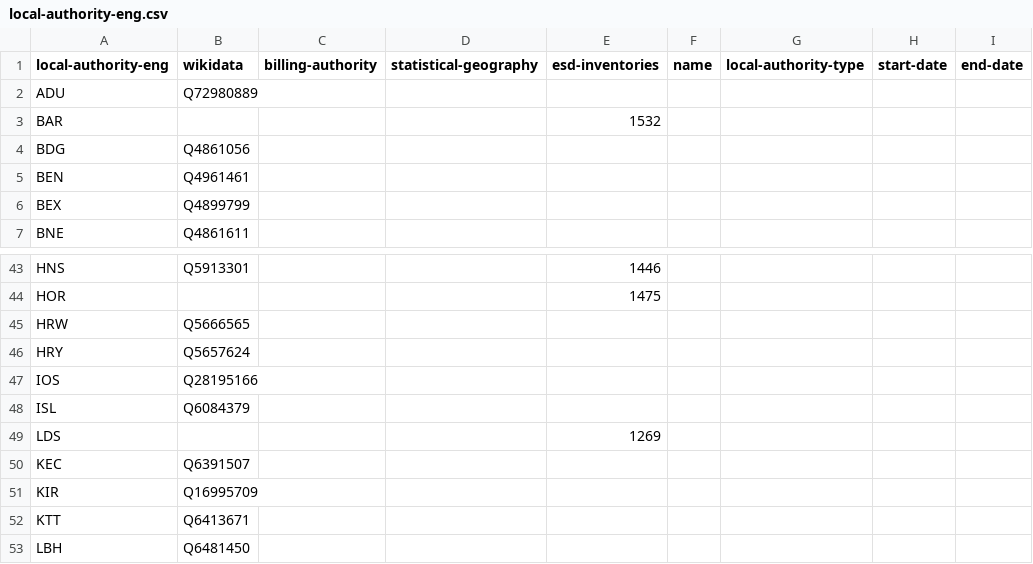
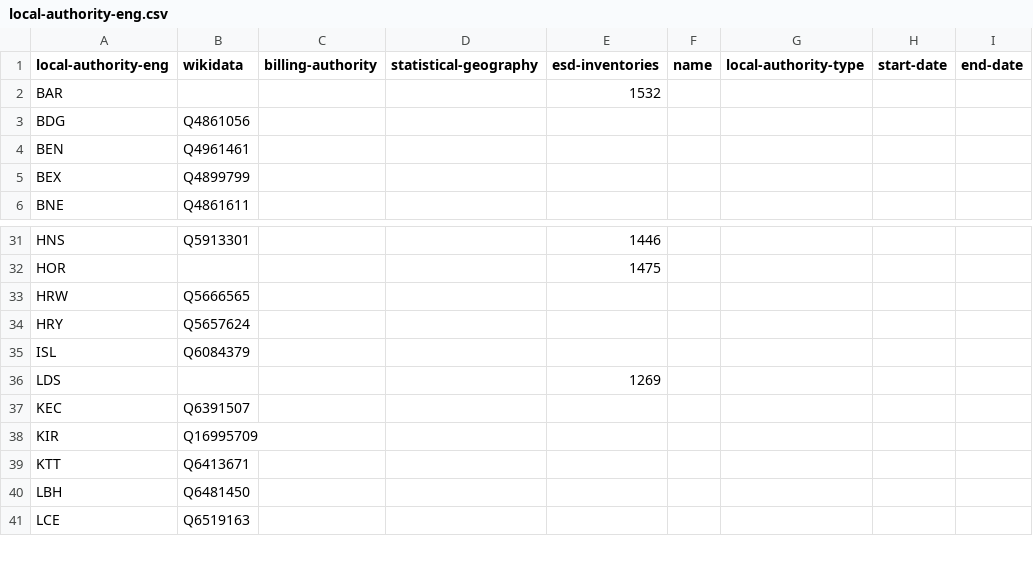
Before and after one commit to digital-land/organisation-dataset, a CSV file: data/local-authority-eng.csv, drawn as a sheet; only a part is shown, gaps mark what is left out; the shorter side is filled out with more unchanged rows; the diff covers the shown part only.

```diff
--- a/data/local-authority-eng.csv
+++ b/data/local-authority-eng.csv
@@ -1,3 +1,2 @@
 local-authority-eng,wikidata,billing-authority,statistical-geography,esd-inventories,name,local-authority-type,start-date,end-date
-ADU,Q72980889,,,,,,,
 BAR,,,,1532,,,,
@@ -46,3 +34,2 @@ HRW,Q5666565,,,,,,,
 HRY,Q5657624,,,,,,,
-IOS,Q28195166,,,,,,,
 ISL,Q6084379,,,,,,,
```
Also changed, not shown: 11 removed rows elsewhere in this file.
